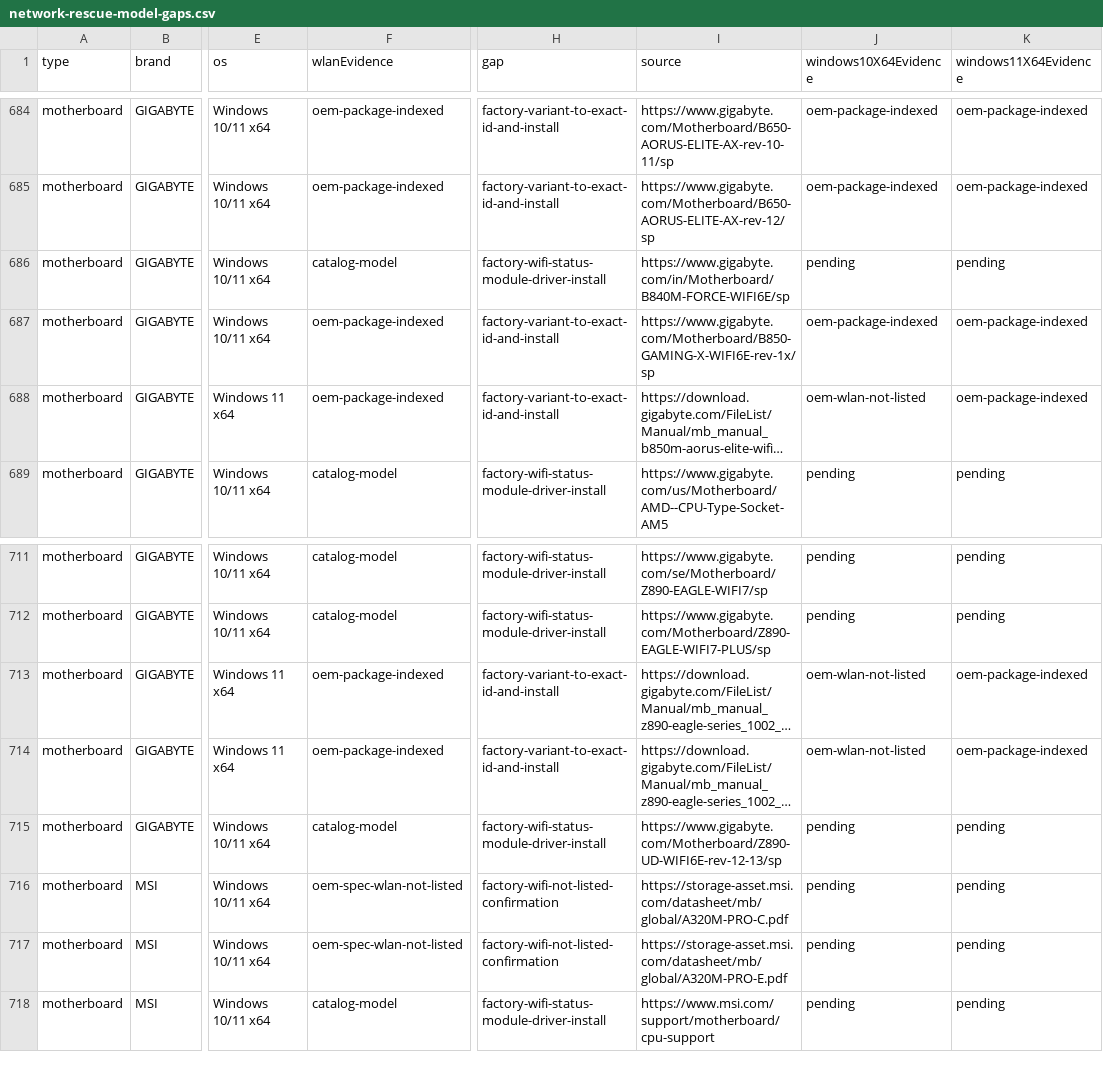
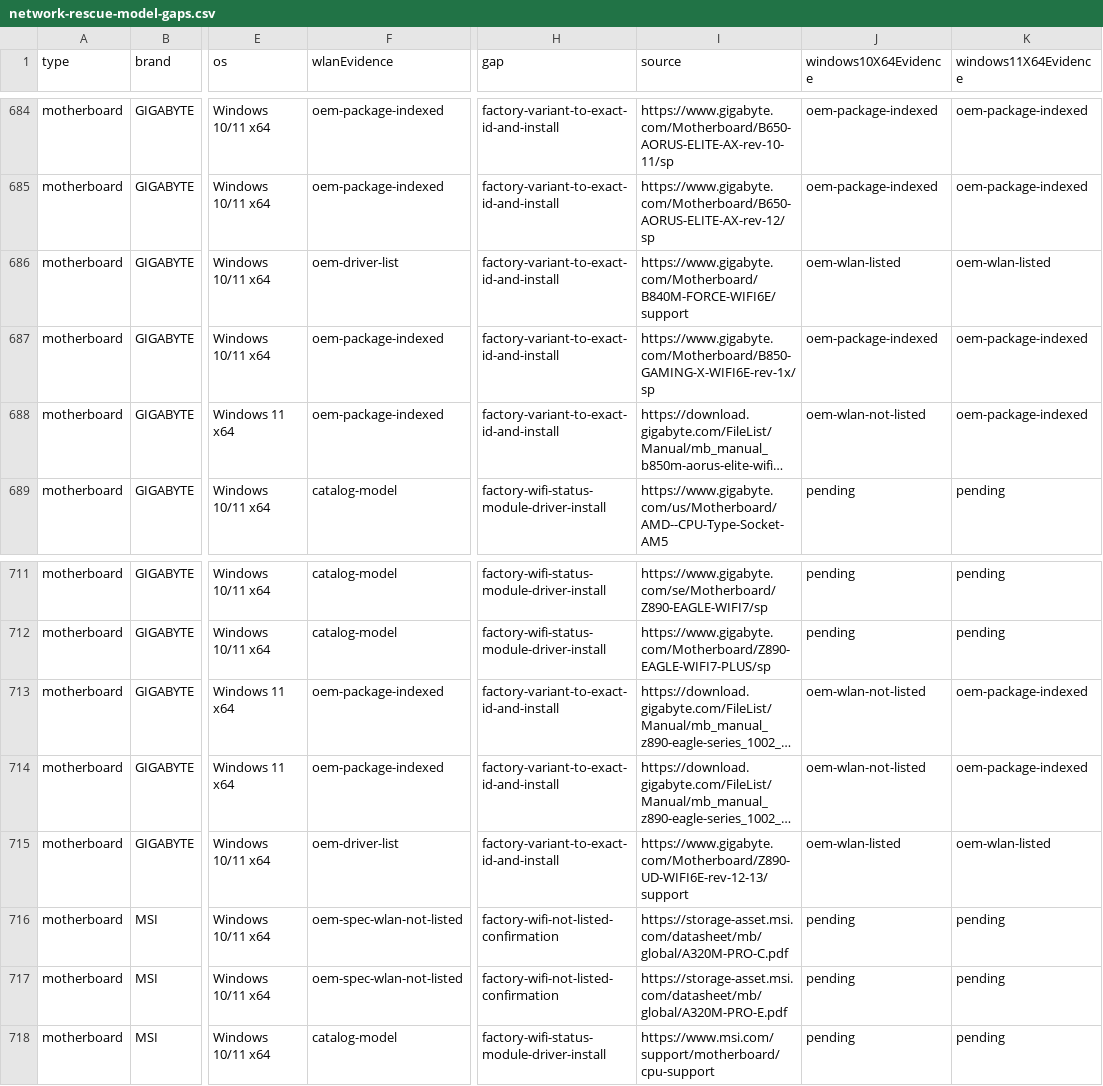
Before and after one commit to akikazu-pc/hardware-check, a CSV file: docs/network-rescue-model-gaps.csv, drawn as a sheet; only a part is shown, gaps mark what is left out; long unchanged cells end in …; the diff covers the shown part only; the diff names each change by its address in the sheet, - before the commit and + after, or states it on an @@ line.

Commit message:
feat(rescue): audit pending rows

```diff
--- a/docs/network-rescue-model-gaps.csv
+++ b/docs/network-rescue-model-gaps.csv
-F686 (wlanEvidence): catalog-model
+F686 (wlanEvidence): oem-driver-list
-H686 (gap): factory-wifi-status-module-driver-install
+H686 (gap): factory-variant-to-exact-id-and-install
-I686 (source): https://www.gigabyte.com/in/Motherboard/B840M-FORCE-WIFI6E/sp
+I686 (source): https://www.gigabyte.com/Motherboard/B840M-FORCE-WIFI6E/support
-J686 (windows10X64Evidence): pending
+J686 (windows10X64Evidence): oem-wlan-listed
-K686 (windows11X64Evidence): pending
+K686 (windows11X64Evidence): oem-wlan-listed
-F715 (wlanEvidence): catalog-model
+F715 (wlanEvidence): oem-driver-list
-H715 (gap): factory-wifi-status-module-driver-install
+H715 (gap): factory-variant-to-exact-id-and-install
-I715 (source): https://www.gigabyte.com/Motherboard/Z890-UD-WIFI6E-rev-12-13/sp
+I715 (source): https://www.gigabyte.com/Motherboard/Z890-UD-WIFI6E-rev-12-13/support
-J715 (windows10X64Evidence): pending
+J715 (windows10X64Evidence): oem-wlan-listed
-K715 (windows11X64Evidence): pending
+K715 (windows11X64Evidence): oem-wlan-listed
```
Also changed, not shown: 126 edited cells elsewhere in this file, 2 other files.
